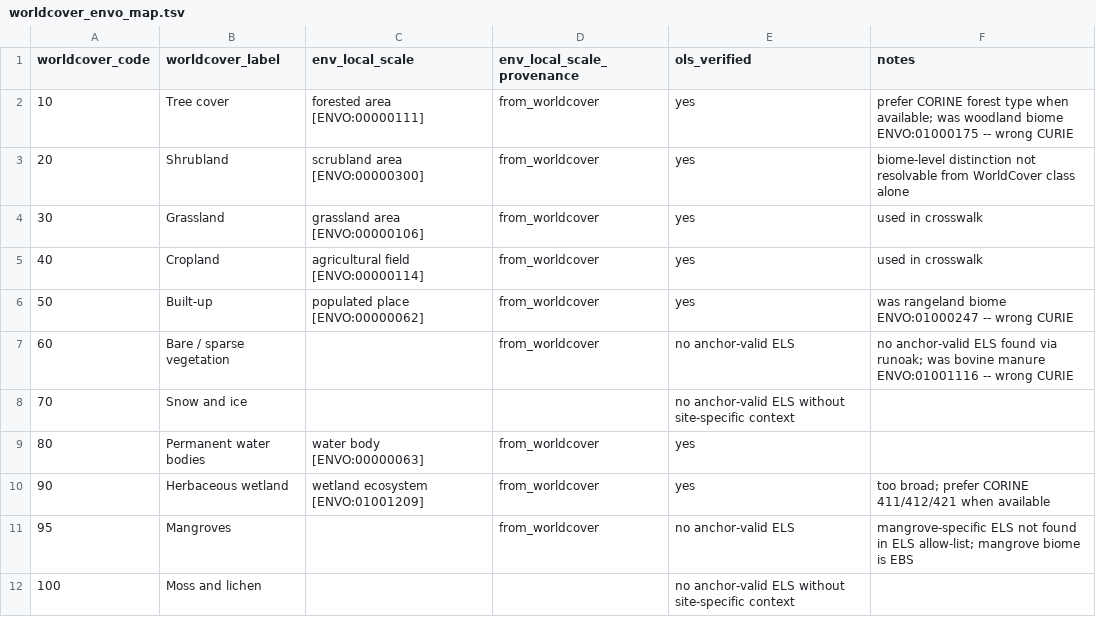
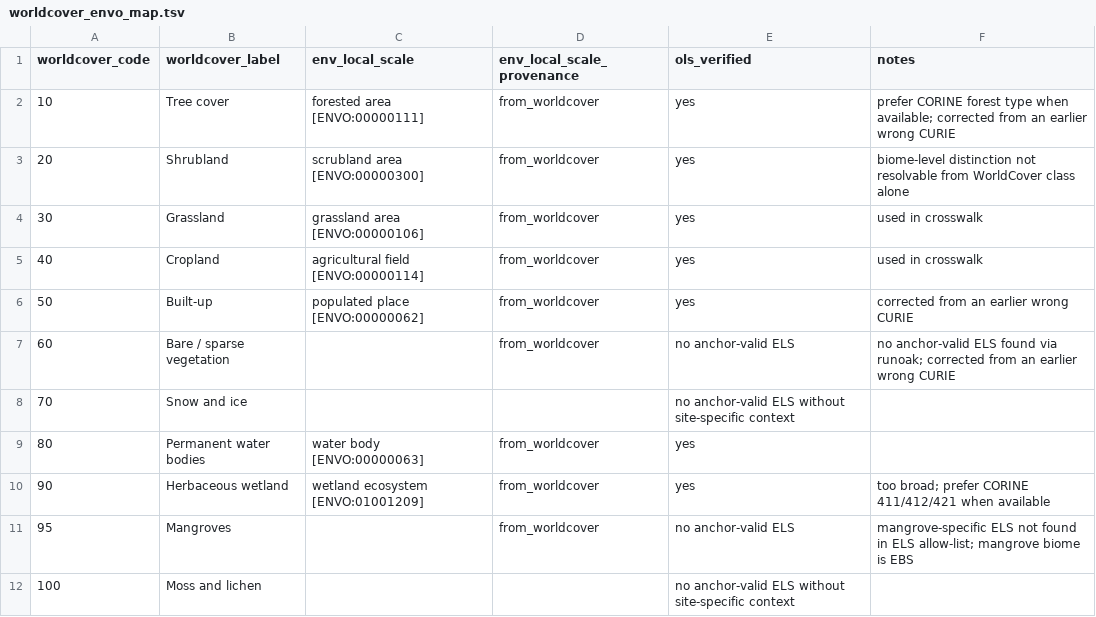
Before and after one commit to microbiomedata/nmdc-ingest-agent, a TSV file: data/mfdo-crosswalk-v2/worldcover_envo_map.tsv, drawn as a sheet.

```diff
--- a/data/mfdo-crosswalk-v2/worldcover_envo_map.tsv
+++ b/data/mfdo-crosswalk-v2/worldcover_envo_map.tsv
@@ -1,3 +1,3 @@
 worldcover_code	worldcover_label	env_local_scale	env_local_scale_provenance	ols_verified	notes
-10	Tree cover	forested area [ENVO:00000111]	from_worldcover	yes	prefer CORINE forest type when available; was woodland biome ENVO:01000175 -- wrong CURIE
+10	Tree cover	forested area [ENVO:00000111]	from_worldcover	yes	prefer CORINE forest type when available; corrected from an earlier wrong CURIE
 20	Shrubland	scrubland area [ENVO:00000300]	from_worldcover	yes	biome-level distinction not resolvable from WorldCover class alone
@@ -5,4 +5,4 @@ worldcover_code	worldcover_label	env_local_scale	env_local_scale_provenance	ols_
 40	Cropland	agricultural field [ENVO:00000114]	from_worldcover	yes	used in crosswalk
-50	Built-up	populated place [ENVO:00000062]	from_worldcover	yes	was rangeland biome ENVO:01000247 -- wrong CURIE
-60	Bare / sparse vegetation		from_worldcover	no anchor-valid ELS	no anchor-valid ELS found via runoak; was bovine manure ENVO:01001116 -- wrong CURIE
+50	Built-up	populated place [ENVO:00000062]	from_worldcover	yes	corrected from an earlier wrong CURIE
+60	Bare / sparse vegetation		from_worldcover	no anchor-valid ELS	no anchor-valid ELS found via runoak; corrected from an earlier wrong CURIE
 70	Snow and ice			no anchor-valid ELS without site-specific context	
```
Also changed, not shown: data/mfdo-crosswalk-v2/corine_envo_map.tsv, 1 other file.
